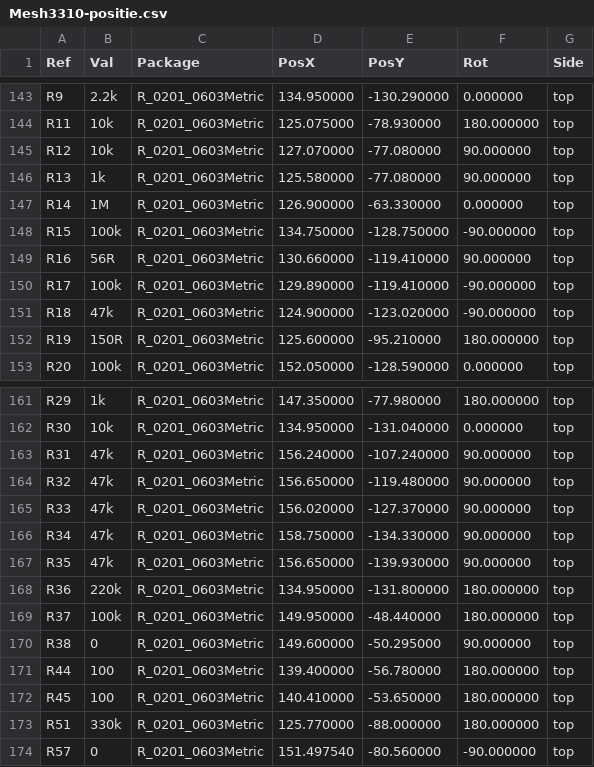
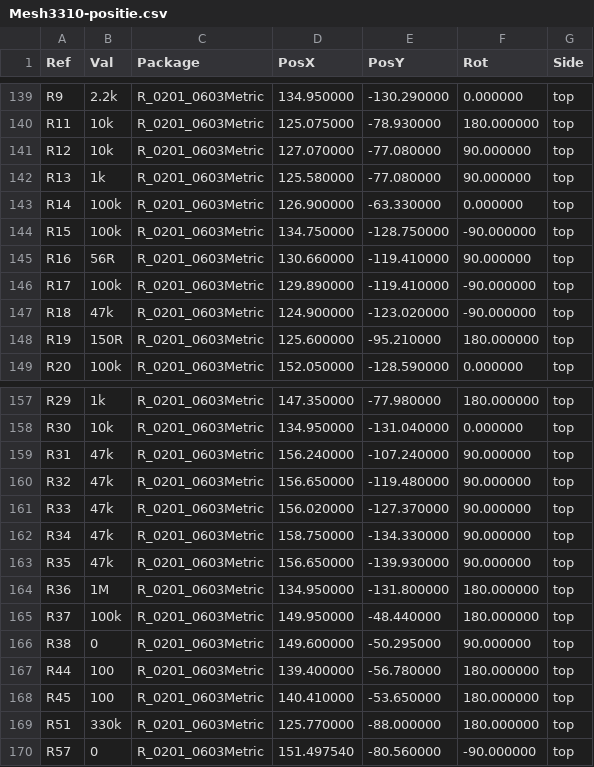
Before and after one commit to JDJelectronics/The-Mesh3310-Project, a CSV file: productie/Mesh3310-positie.csv, drawn as a sheet; only a part is shown, gaps mark what is left out; the diff covers the shown part only.

```diff
--- a/productie/Mesh3310-positie.csv
+++ b/productie/Mesh3310-positie.csv
@@ -146,3 +142,3 @@ Ref,Val,Package,PosX,PosY,Rot,Side
 "R13","1k","R_0201_0603Metric",125.580000,-77.080000,90.000000,top
-"R14","1M","R_0201_0603Metric",126.900000,-63.330000,0.000000,top
+"R14","100k","R_0201_0603Metric",126.900000,-63.330000,0.000000,top
 "R15","100k","R_0201_0603Metric",134.750000,-128.750000,-90.000000,top
@@ -167,3 +163,3 @@ Ref,Val,Package,PosX,PosY,Rot,Side
 "R35","47k","R_0201_0603Metric",156.650000,-139.930000,90.000000,top
-"R36","220k","R_0201_0603Metric",134.950000,-131.800000,180.000000,top
+"R36","1M","R_0201_0603Metric",134.950000,-131.800000,180.000000,top
 "R37","100k","R_0201_0603Metric",149.950000,-48.440000,180.000000,top
```
Also changed, not shown: 4 added rows, 7 removed rows and 14 edited cells elsewhere in this file, productie/Mesh3310-stuklijst.csv, 30 other files.
